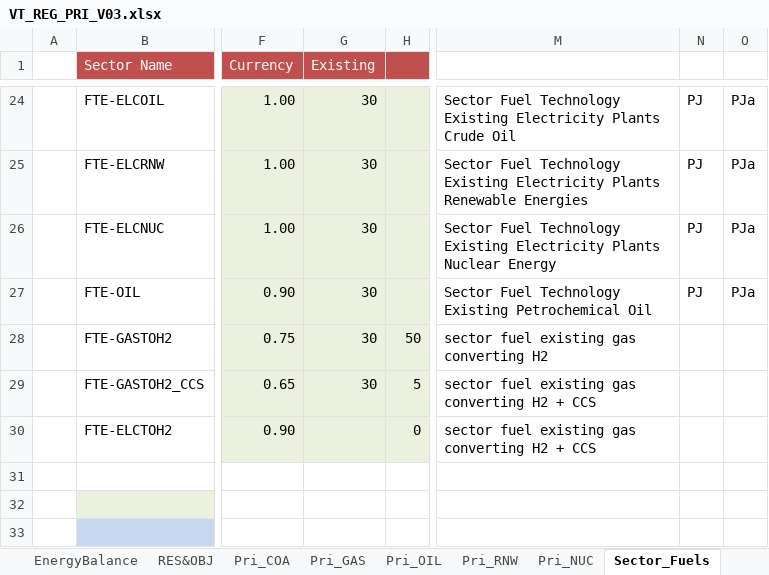
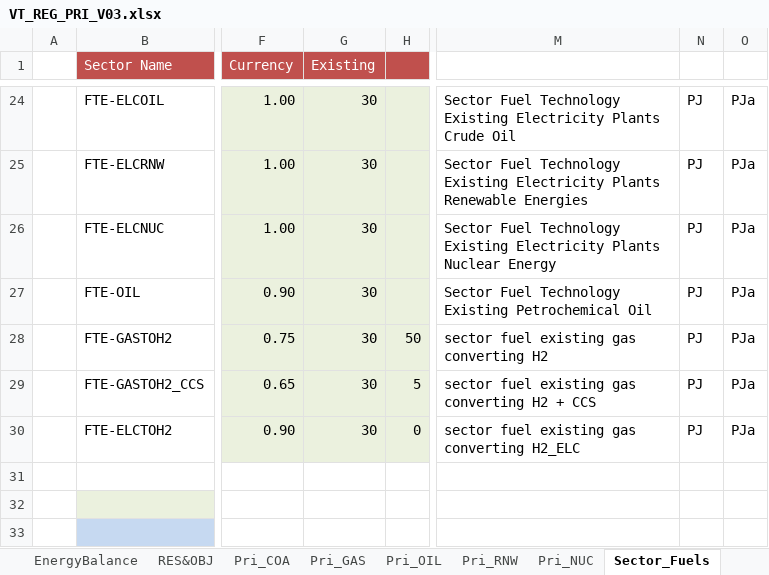
Before and after one commit to RDMgit77/Model_LSBtest, an Excel workbook: VT_REG_PRI_V03.xlsx, sheet Sector_Fuels, drawn as a sheet; only a part is shown, gaps mark what is left out; values as stored, in another font and other column widths than the file's, no borders; charts and pictures not drawn; the diff names each change by its address in the sheet, - before the commit and + after, or states it on an @@ line.

Commit message:
Update VT_REG_PRI_V03.xlsx

```diff
--- a/VT_REG_PRI_V03.xlsx (sheet Sector_Fuels)
+++ b/VT_REG_PRI_V03.xlsx (sheet Sector_Fuels)
-N28:N30: (empty)
+N28:N30: PJ
-O28:O30: (empty)
+O28:O30: PJa
-G30 (Existing): (empty)
+G30 (Existing): 30
-M30: sector fuel existing gas converting H2 + CCS
+M30: sector fuel existing gas converting H2_ELC
```
